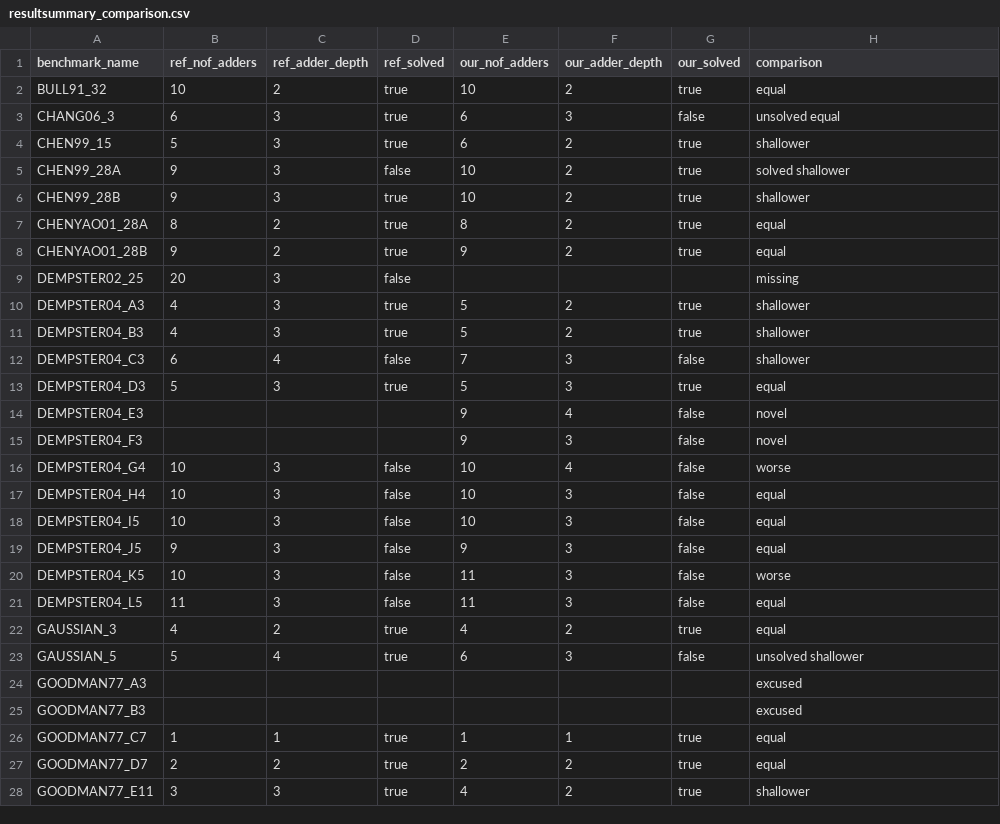
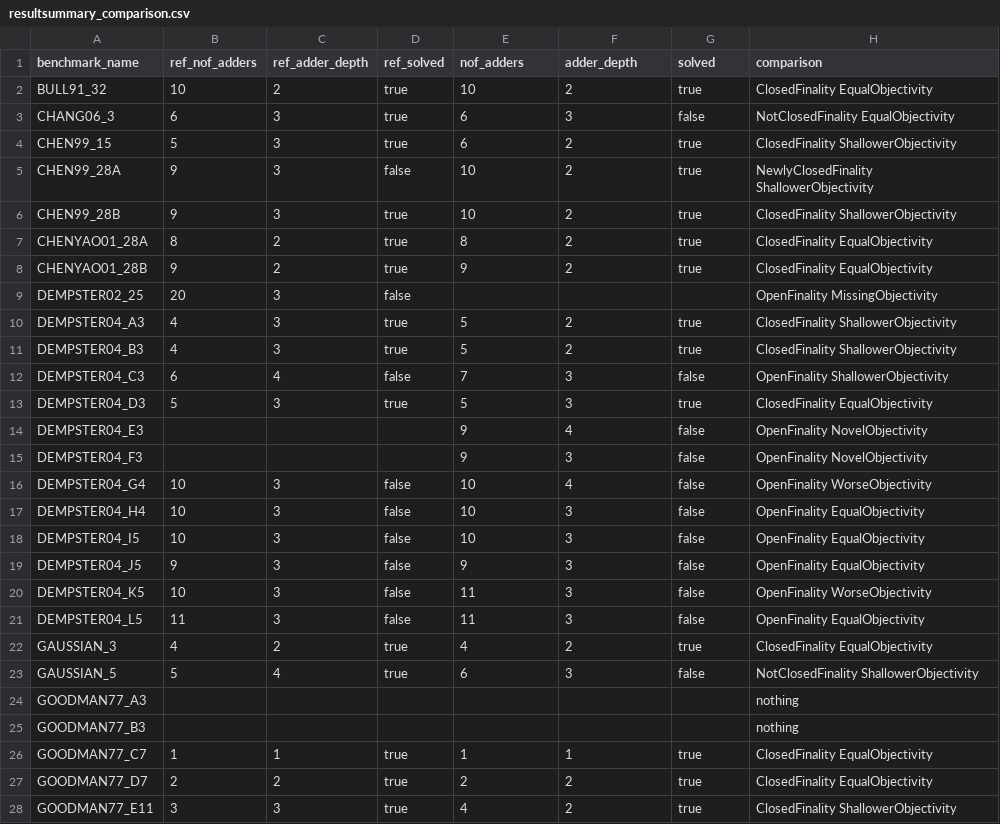
Before and after one commit to radonnachie/mcm_jl, a CSV file: resultsummary_comparison.csv, drawn as a sheet; only a part is shown; the diff covers the shown part only.

Commit message:
*+ structs results-summary explicit

```diff
--- a/resultsummary_comparison.csv
+++ b/resultsummary_comparison.csv
@@ -1,28 +1,28 @@
-benchmark_name,ref_nof_adders,ref_adder_depth,ref_solved,our_nof_adders,our_adder_depth,our_solved,comparison
-BULL91_32,10,2,true,10,2,true,equal
-CHANG06_3,6,3,true,6,3,false,unsolved equal
-CHEN99_15,5,3,true,6,2,true,shallower
-CHEN99_28A,9,3,false,10,2,true,solved shallower
-CHEN99_28B,9,3,true,10,2,true,shallower
-CHENYAO01_28A,8,2,true,8,2,true,equal
-CHENYAO01_28B,9,2,true,9,2,true,equal
-DEMPSTER02_25,20,3,false,,,,missing
-DEMPSTER04_A3,4,3,true,5,2,true,shallower
-DEMPSTER04_B3,4,3,true,5,2,true,shallower
-DEMPSTER04_C3,6,4,false,7,3,false,shallower
-DEMPSTER04_D3,5,3,true,5,3,true,equal
-DEMPSTER04_E3,,,,9,4,false,novel
-DEMPSTER04_F3,,,,9,3,false,novel
-DEMPSTER04_G4,10,3,false,10,4,false,worse
-DEMPSTER04_H4,10,3,false,10,3,false,equal
-DEMPSTER04_I5,10,3,false,10,3,false,equal
-DEMPSTER04_J5,9,3,false,9,3,false,equal
-DEMPSTER04_K5,10,3,false,11,3,false,worse
-DEMPSTER04_L5,11,3,false,11,3,false,equal
-GAUSSIAN_3,4,2,true,4,2,true,equal
-GAUSSIAN_5,5,4,true,6,3,false,unsolved shallower
-GOODMAN77_A3,,,,,,,excused
-GOODMAN77_B3,,,,,,,excused
-GOODMAN77_C7,1,1,true,1,1,true,equal
-GOODMAN77_D7,2,2,true,2,2,true,equal
-GOODMAN77_E11,3,3,true,4,2,true,shallower
+benchmark_name,ref_nof_adders,ref_adder_depth,ref_solved,nof_adders,adder_depth,solved,comparison
+BULL91_32,10,2,true,10,2,true,ClosedFinality EqualObjectivity
+CHANG06_3,6,3,true,6,3,false,NotClosedFinality EqualObjectivity
+CHEN99_15,5,3,true,6,2,true,ClosedFinality ShallowerObjectivity
+CHEN99_28A,9,3,false,10,2,true,NewlyClosedFinality ShallowerObjectivity
+CHEN99_28B,9,3,true,10,2,true,ClosedFinality ShallowerObjectivity
+CHENYAO01_28A,8,2,true,8,2,true,ClosedFinality EqualObjectivity
+CHENYAO01_28B,9,2,true,9,2,true,ClosedFinality EqualObjectivity
+DEMPSTER02_25,20,3,false,,,,OpenFinality MissingObjectivity
+DEMPSTER04_A3,4,3,true,5,2,true,ClosedFinality ShallowerObjectivity
+DEMPSTER04_B3,4,3,true,5,2,true,ClosedFinality ShallowerObjectivity
+DEMPSTER04_C3,6,4,false,7,3,false,OpenFinality ShallowerObjectivity
+DEMPSTER04_D3,5,3,true,5,3,true,ClosedFinality EqualObjectivity
+DEMPSTER04_E3,,,,9,4,false,OpenFinality NovelObjectivity
+DEMPSTER04_F3,,,,9,3,false,OpenFinality NovelObjectivity
+DEMPSTER04_G4,10,3,false,10,4,false,OpenFinality WorseObjectivity
+DEMPSTER04_H4,10,3,false,10,3,false,OpenFinality EqualObjectivity
+DEMPSTER04_I5,10,3,false,10,3,false,OpenFinality EqualObjectivity
+DEMPSTER04_J5,9,3,false,9,3,false,OpenFinality EqualObjectivity
+DEMPSTER04_K5,10,3,false,11,3,false,OpenFinality WorseObjectivity
+DEMPSTER04_L5,11,3,false,11,3,false,OpenFinality EqualObjectivity
+GAUSSIAN_3,4,2,true,4,2,true,ClosedFinality EqualObjectivity
+GAUSSIAN_5,5,4,true,6,3,false,NotClosedFinality ShallowerObjectivity
+GOODMAN77_A3,,,,,,,nothing
+GOODMAN77_B3,,,,,,,nothing
+GOODMAN77_C7,1,1,true,1,1,true,ClosedFinality EqualObjectivity
+GOODMAN77_D7,2,2,true,2,2,true,ClosedFinality EqualObjectivity
+GOODMAN77_E11,3,3,true,4,2,true,ClosedFinality ShallowerObjectivity
```
Also changed, not shown: 59 edited cells elsewhere in this file, 3 other files.
